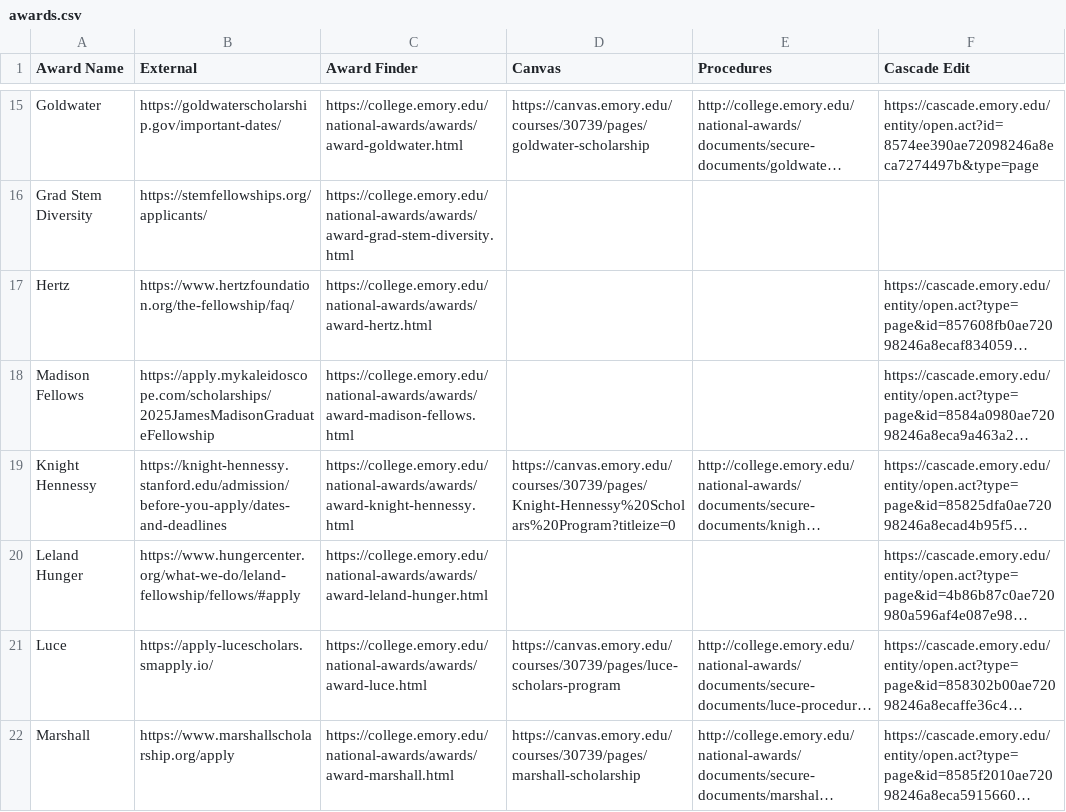
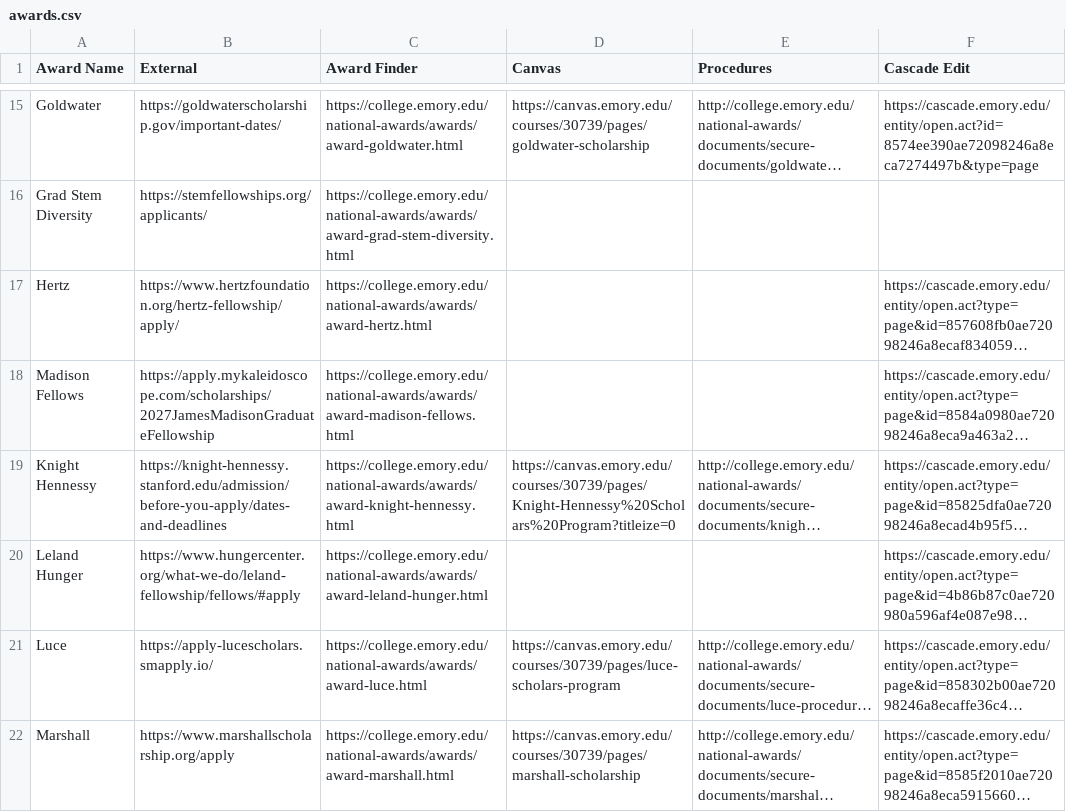
Before and after one commit to NSFPComms/UltimateDateExtractor, a CSV file: awards.csv, drawn as a sheet; only a part is shown, gaps mark what is left out; long unchanged cells end in …; the diff names each change by its address in the sheet, - before the commit and + after, or states it on an @@ line.

Commit message:
Update awards.csv

```diff
--- a/awards.csv
+++ b/awards.csv
-B17 (External): https://www.hertzfoundation.org/the-fellowship/faq/
+B17 (External): https://www.hertzfoundation.org/hertz-fellowship/apply/
-B18 (External): https://apply.mykaleidoscope.com/scholarships/2025JamesMadisonGraduateFellowship
+B18 (External): https://apply.mykaleidoscope.com/scholarships/2027JamesMadisonGraduateFellowship
```
